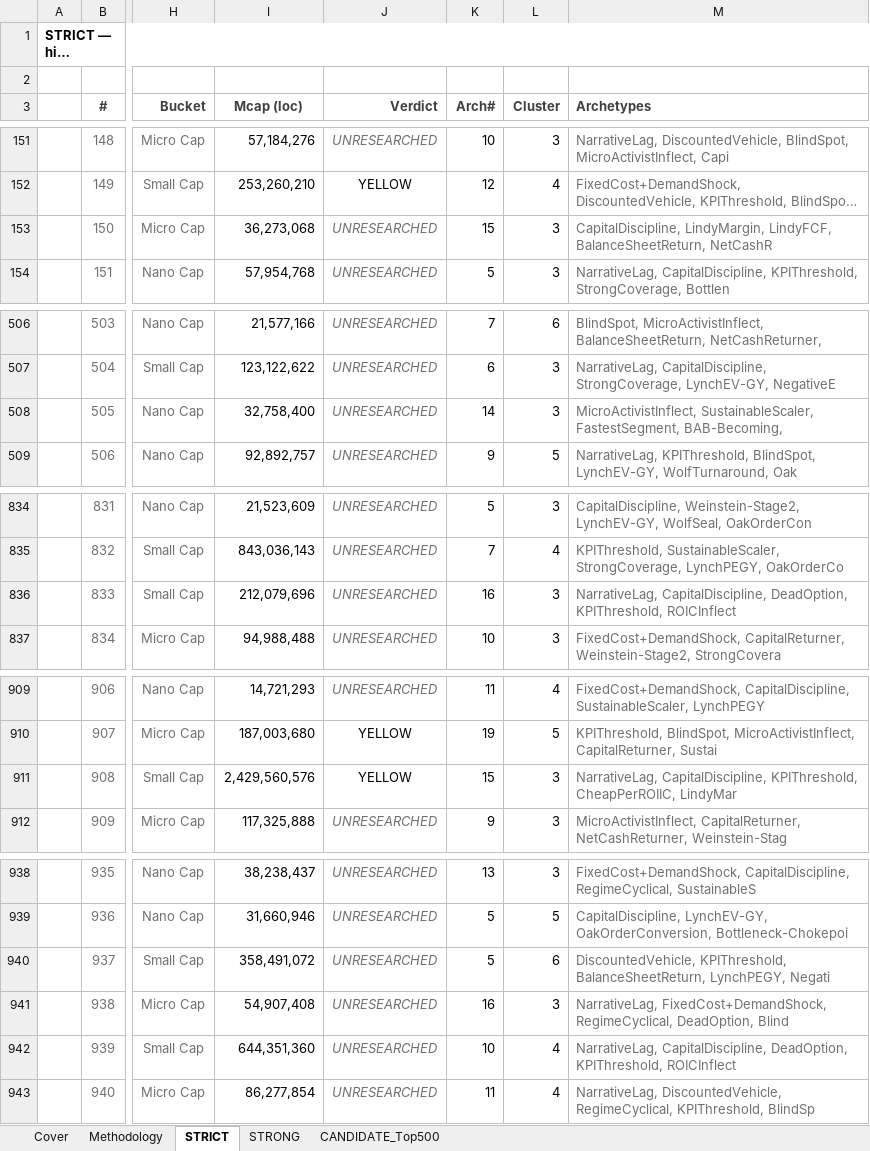
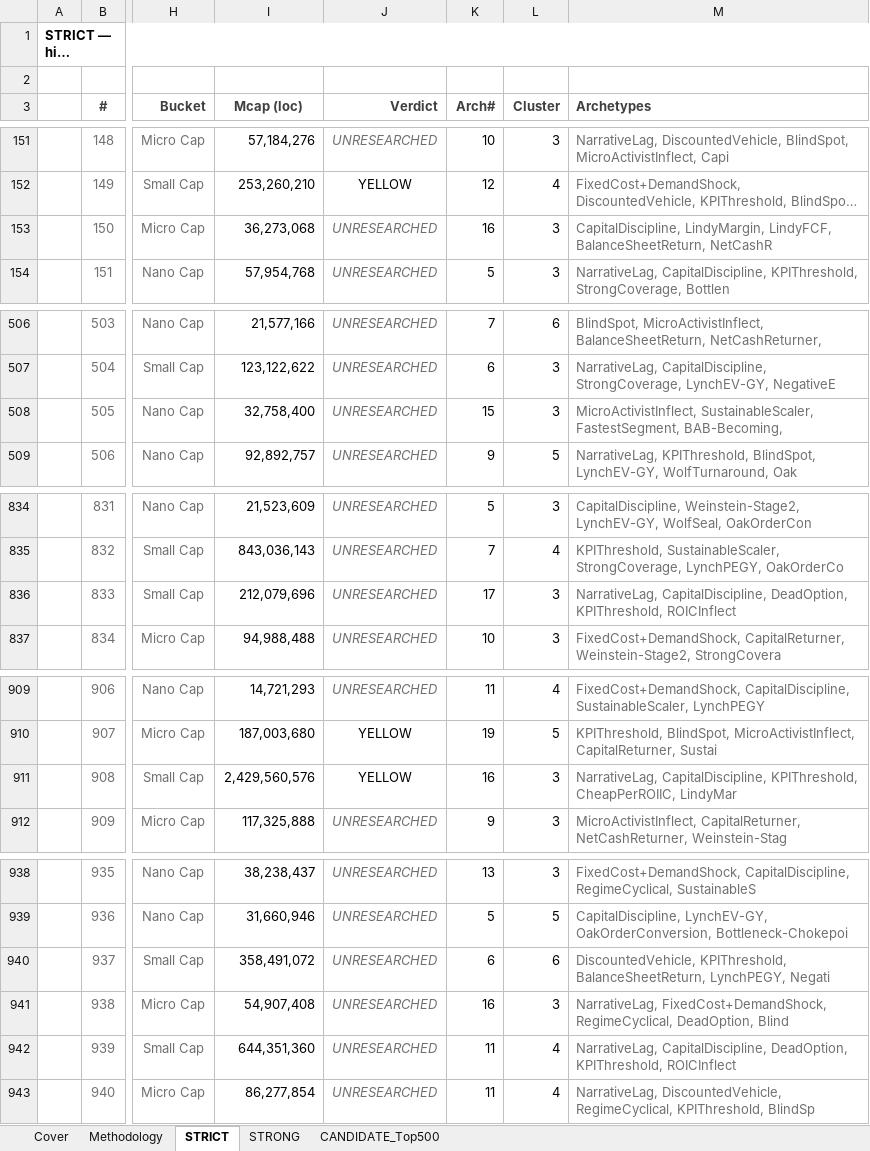
Before and after one commit to jupitersstring/cyclepapa, an Excel workbook: nms_multibagger_candidates.xlsx, sheet STRICT, drawn as a sheet; only a part is shown, gaps mark what is left out; long unchanged cells end in …; values as stored, in another font and other column widths than the file's, no borders; the diff covers the shown part only; the diff names each change by its address in the sheet, - before the commit and + after, or states it on an @@ line.

```diff
--- a/nms_multibagger_candidates.xlsx (sheet STRICT)
+++ b/nms_multibagger_candidates.xlsx (sheet STRICT)
-K153 (Arch#): 15
+K153 (Arch#): 16
-K508 (Arch#): 14
+K508 (Arch#): 15
-K836 (Arch#): 16
+K836 (Arch#): 17
-K911 (Arch#): 15
+K911 (Arch#): 16
-K940 (Arch#): 5
+K940 (Arch#): 6
-K942 (Arch#): 10
+K942 (Arch#): 11
```
Also changed, not shown: 3 edited cells elsewhere in this sheet, sheet STRONG, sheet Cover, sheet CANDIDATE_Top500, asymmetry_harvard_workbook.xlsx, otc_archetype_book.xlsx, 19 other files.
